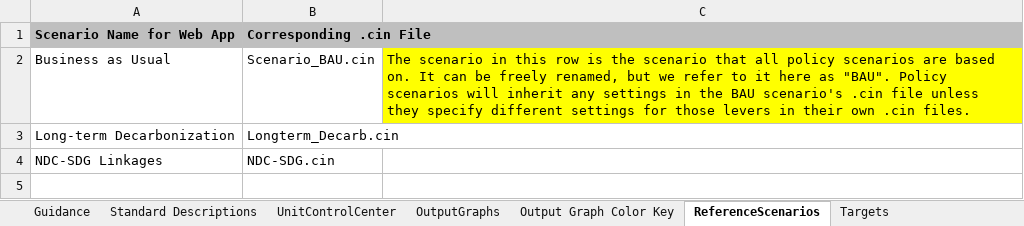
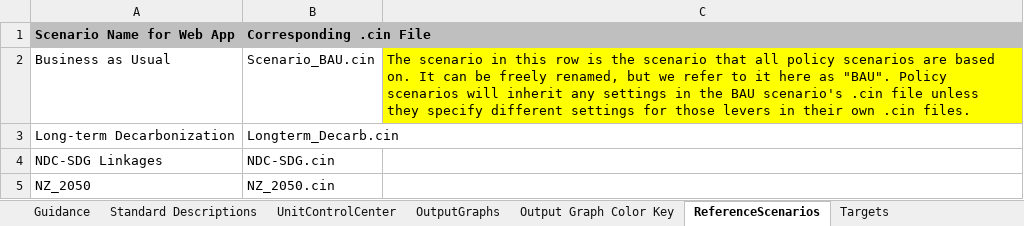
Before and after one commit to EnergyInnovation/eps-india, an Excel workbook: WebAppData.xlsx, sheet ReferenceScenarios, drawn as a sheet; values as stored, in another font and other column widths than the file's, no borders; the diff names each change by its address in the sheet, - before the commit and + after, or states it on an @@ line.

Commit message:
Add example scenario from WRI

```diff
--- a/WebAppData.xlsx (sheet ReferenceScenarios)
+++ b/WebAppData.xlsx (sheet ReferenceScenarios)
+row 5: NZ_2050 | NZ_2050.cin
```
Also changed, not shown: 4 other files.
